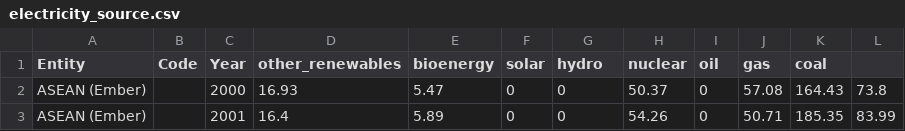
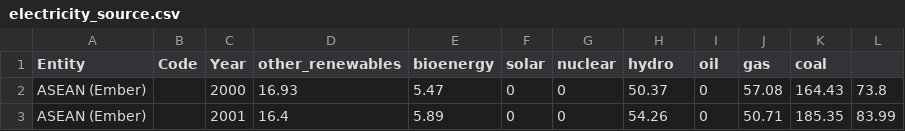
Before and after one commit to dambem/emittle, a CSV file: public/electricity_source.csv, drawn as a sheet; only a part is shown.

```diff
--- a/public/electricity_source.csv
+++ b/public/electricity_source.csv
@@ -1,2 +1,2 @@
-Entity,Code,Year,other_renewables,bioenergy,solar,hydro,nuclear,oil,gas,coal
+Entity,Code,Year,other_renewables,bioenergy,solar,nuclear,hydro,oil,gas,coal
 ASEAN (Ember),,2000,16.93,5.47,0,0,50.37,0,57.08,164.43,73.8
```
Also changed, not shown: 1 other file.
